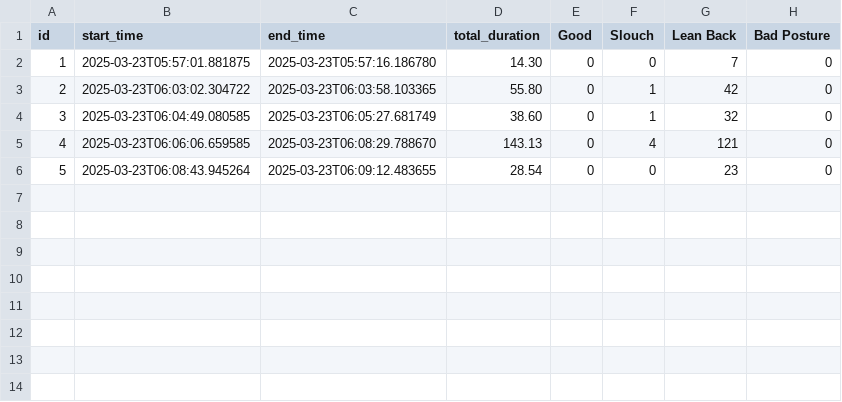
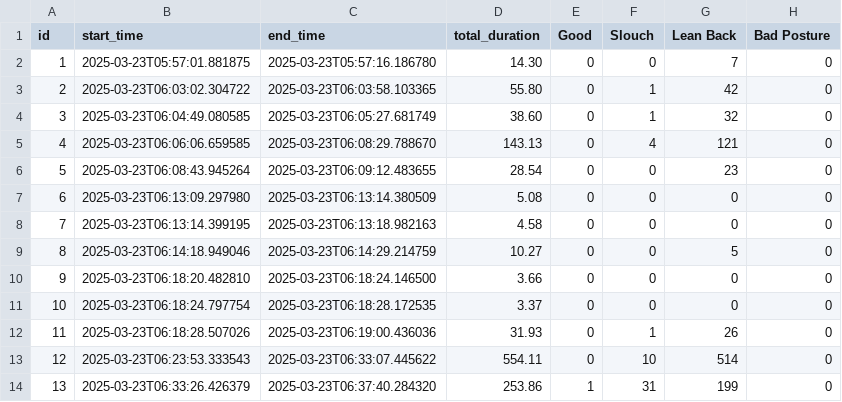
Before and after one commit to mike-rao/positura, a CSV file: backend/sessions.csv, drawn as a sheet.

```diff
--- a/backend/sessions.csv
+++ b/backend/sessions.csv
@@ -6 +6,9 @@ id,start_time,end_time,total_duration,Good,Slouch,Lean Back,Bad Posture
 5,2025-03-23T06:08:43.945264,2025-03-23T06:09:12.483655,28.54,0,0,23,0
+6,2025-03-23T06:13:09.297980,2025-03-23T06:13:14.380509,5.08,0,0,0,0
+7,2025-03-23T06:13:14.399195,2025-03-23T06:13:18.982163,4.58,0,0,0,0
+8,2025-03-23T06:14:18.949046,2025-03-23T06:14:29.214759,10.27,0,0,5,0
+9,2025-03-23T06:18:20.482810,2025-03-23T06:18:24.146500,3.66,0,0,0,0
+10,2025-03-23T06:18:24.797754,2025-03-23T06:18:28.172535,3.37,0,0,0,0
+11,2025-03-23T06:18:28.507026,2025-03-23T06:19:00.436036,31.93,0,1,26,0
+12,2025-03-23T06:23:53.333543,2025-03-23T06:33:07.445622,554.11,0,10,514,0
+13,2025-03-23T06:33:26.426379,2025-03-23T06:37:40.284320,253.86,1,31,199,0
```
Also changed, not shown: 2 other files.
